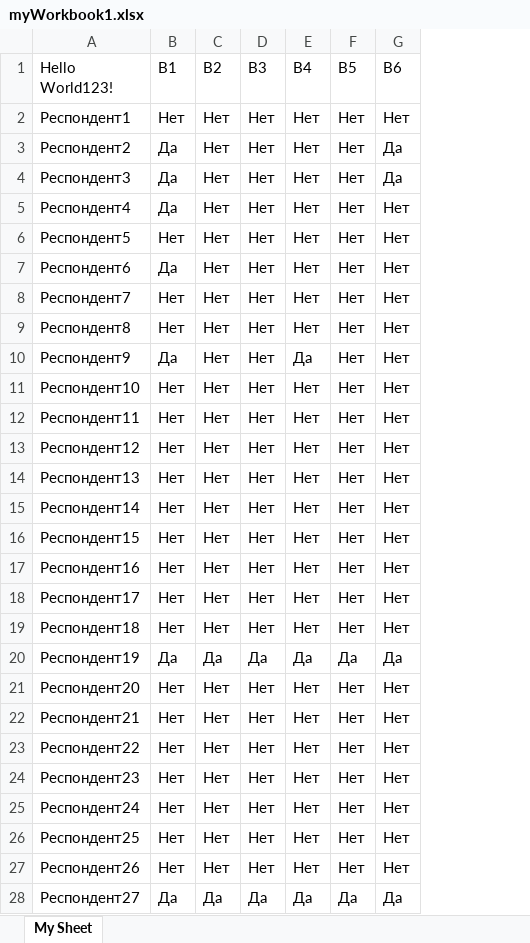
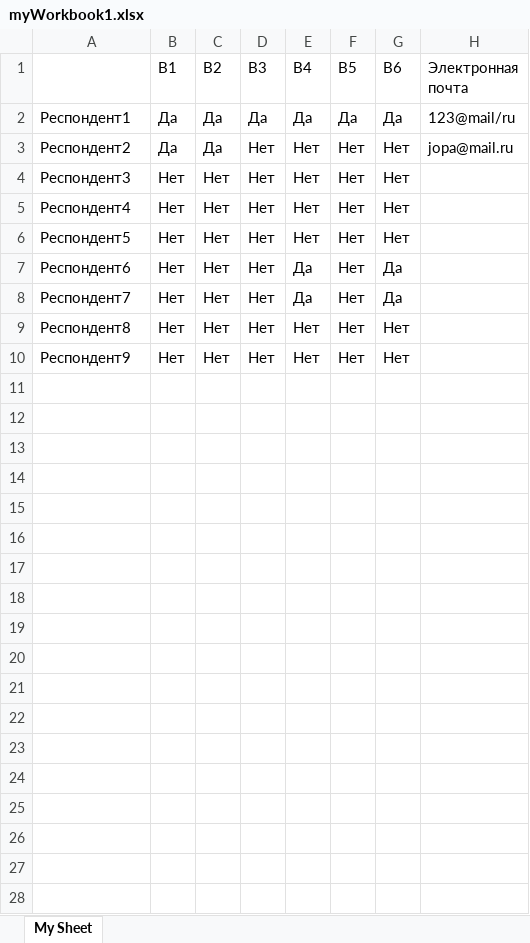
Before and after one commit to NickShekhovtsov/Stankin.Connect, an Excel workbook: Stankin.Connect/myWorkbook1.xlsx, sheet My Sheet, drawn as a sheet; only a part is shown; values as stored, in another font and other column widths than the file's, no borders; removed rows and columns are numbered as before the commit, all else as after; the diff covers the shown part only; the diff names each change by its address in the sheet, - before the commit and + after, or states it on an @@ line.

```diff
--- a/Stankin.Connect/myWorkbook1.xlsx (sheet My Sheet)
+++ b/Stankin.Connect/myWorkbook1.xlsx (sheet My Sheet)
+column H (Электронная почта), rows 2-3: 123@mail/ru | jopa@mail.ru
-A1: Hello World123!
+A1: (empty)
-B2 (В1): Нет
+B2 (В1): Да
-C2:C3 (В2): Нет
+C2:C3 (В2): Да
-D2 (В3): Нет
+D2 (В3): Да
-E2 (В4): Нет
+E2 (В4): Да
-F2 (В5): Нет
+F2 (В5): Да
-G2 (В6): Нет
+G2 (В6): Да
-G3:G4 (В6): Да
+G3:G4 (В6): Нет
-B4:B5 (В1): Да
+B4:B5 (В1): Нет
-B7 (В1): Да
+B7 (В1): Нет
-E7:E8 (В4): Нет
+E7:E8 (В4): Да
-G7:G8 (В6): Нет
+G7:G8 (В6): Да
-B10 (В1): Да
+B10 (В1): Нет
-E10 (В4): Да
+E10 (В4): Нет
-row 11: Респондент10 | Нет | Нет | Нет | Нет | Нет | Нет
-row 12: Респондент11 | Нет | Нет | Нет | Нет | Нет | Нет
-row 13: Респондент12 | Нет | Нет | Нет | Нет | Нет | Нет
-row 14: Респондент13 | Нет | Нет | Нет | Нет | Нет | Нет
-row 15: Респондент14 | Нет | Нет | Нет | Нет | Нет | Нет
-row 16: Респондент15 | Нет | Нет | Нет | Нет | Нет | Нет
-row 17: Респондент16 | Нет | Нет | Нет | Нет | Нет | Нет
-row 18: Респондент17 | Нет | Нет | Нет | Нет | Нет | Нет
-row 19: Респондент18 | Нет | Нет | Нет | Нет | Нет | Нет
-row 20: Респондент19 | Да | Да | Да | Да | Да | Да
-row 21: Респондент20 | Нет | Нет | Нет | Нет | Нет | Нет
-row 22: Респондент21 | Нет | Нет | Нет | Нет | Нет | Нет
-row 23: Респондент22 | Нет | Нет | Нет | Нет | Нет | Нет
-row 24: Респондент23 | Нет | Нет | Нет | Нет | Нет | Нет
-row 25: Респондент24 | Нет | Нет | Нет | Нет | Нет | Нет
-row 26: Респондент25 | Нет | Нет | Нет | Нет | Нет | Нет
-row 27: Респондент26 | Нет | Нет | Нет | Нет | Нет | Нет
-row 28: Респондент27 | Да | Да | Да | Да | Да | Да
```
Also changed, not shown: 4 removed rows elsewhere in this sheet, 16 other files.
